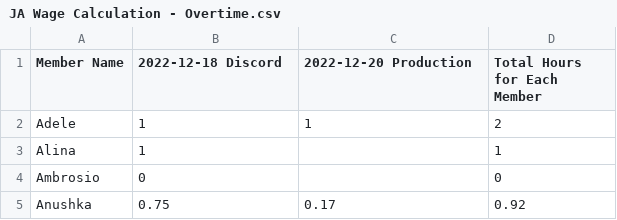
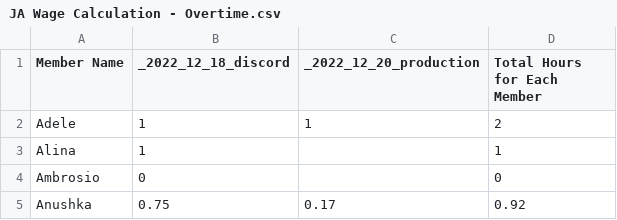
Before and after one commit to mimimelonxxxx/CSE2190-Easy, a CSV file: JA Wage Calculation - Overtime.csv, drawn as a sheet; only a part is shown.

```diff
--- a/JA Wage Calculation - Overtime.csv
+++ b/JA Wage Calculation - Overtime.csv
@@ -1,2 +1,2 @@
-Member Name,2022-12-18 Discord,2022-12-20 Production,Total Hours for Each Member
+Member Name,_2022_12_18_discord,_2022_12_20_production,Total Hours for Each Member
 Adele,1,1,2
```
Also changed, not shown: JA Wage Calculation - Regular Hours.csv, 3 other files.
